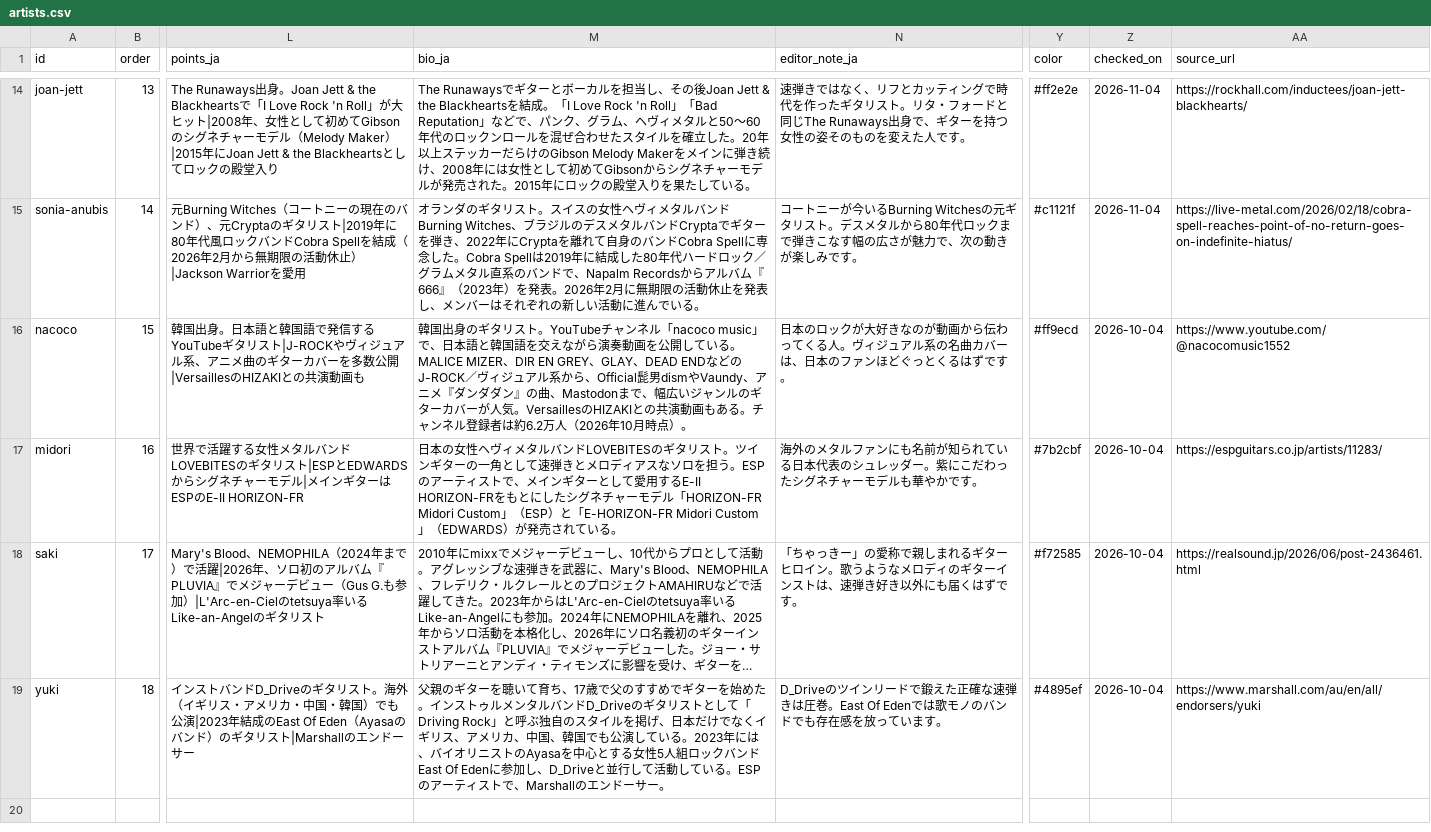
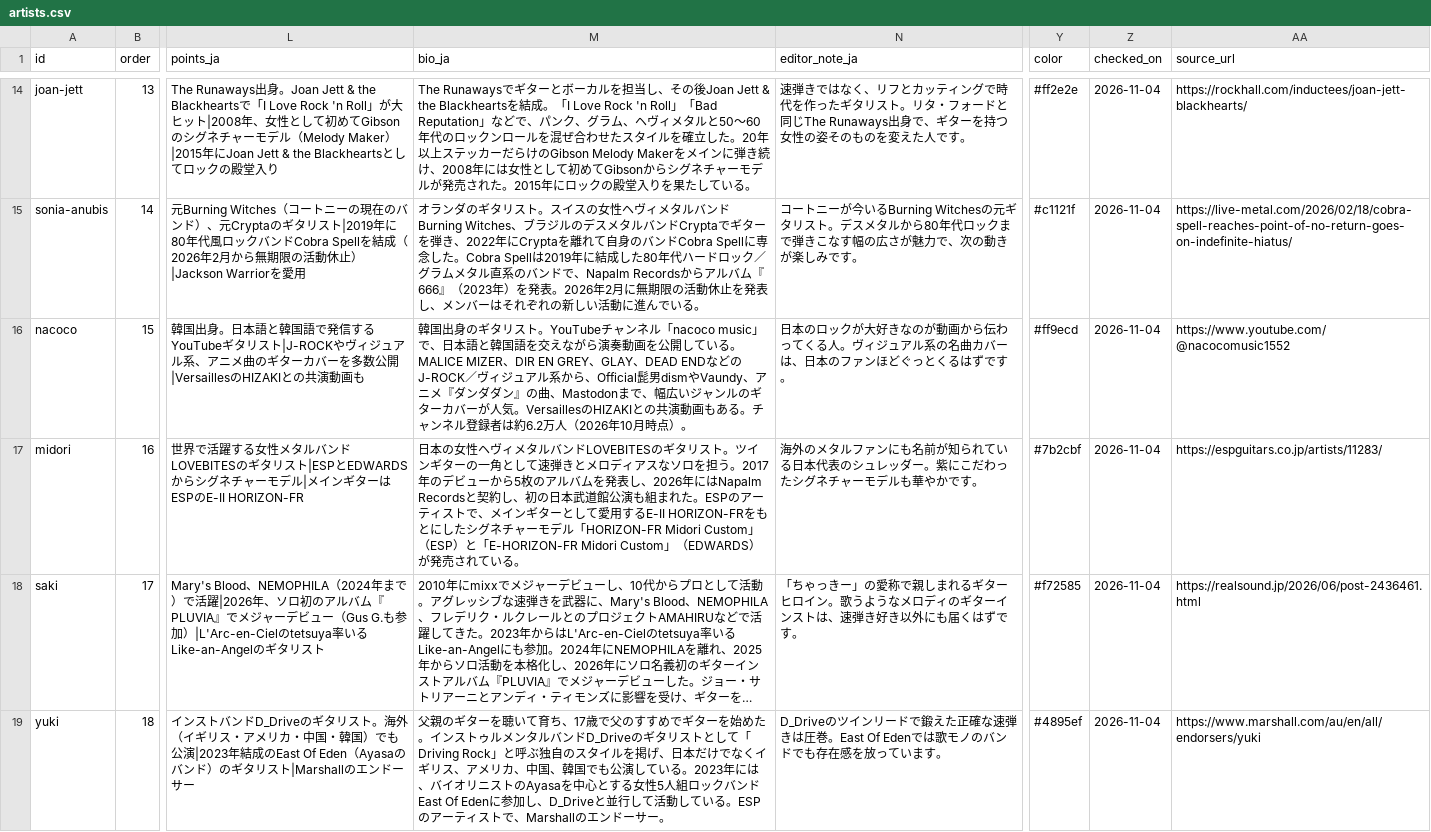
Before and after one commit to hitoshi0914-debug/guitarist-site, a CSV file: data/artists.csv, drawn as a sheet; only a part is shown, gaps mark what is left out; long unchanged cells end in …; the diff names each change by its address in the sheet, - before the commit and + after, or states it on an @@ line.

```diff
--- a/data/artists.csv
+++ b/data/artists.csv
-Z16:Z19 (checked_on): 2026-10-04
+Z16:Z19 (checked_on): 2026-11-04
-M17 (bio_ja): …を担う。ESPのアー…
+M17 (bio_ja): …を担う。2017年のデビューから5枚のアルバムを発表し、2026年にはNapalm Recordsと契約し、初の日本武道館公演も組まれた。ESPのアー…
```
Also changed, not shown: data/career.csv, data/discography.csv, 2 other files.
